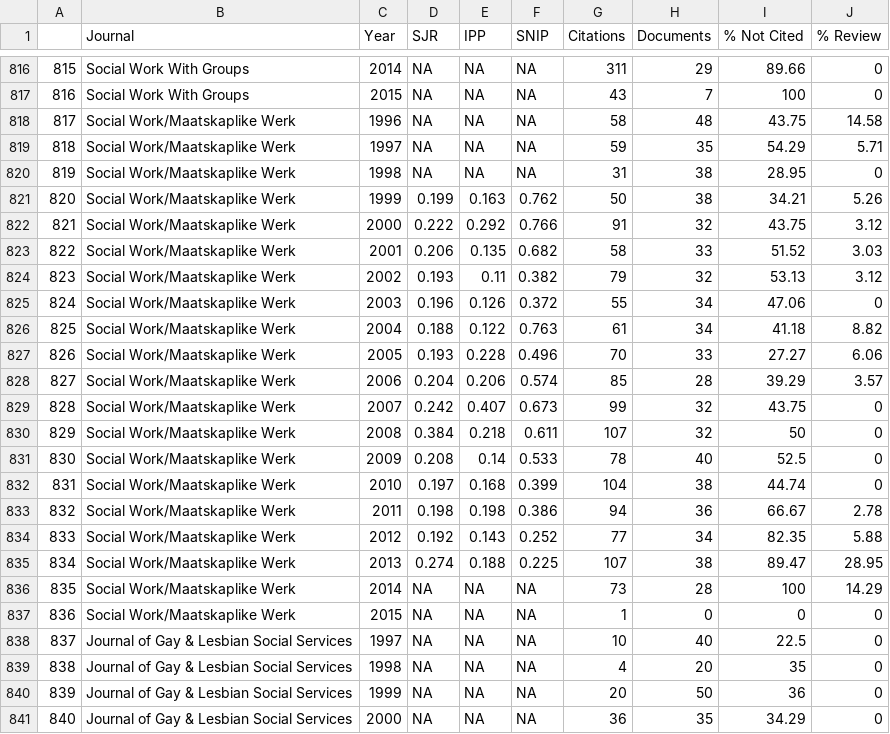
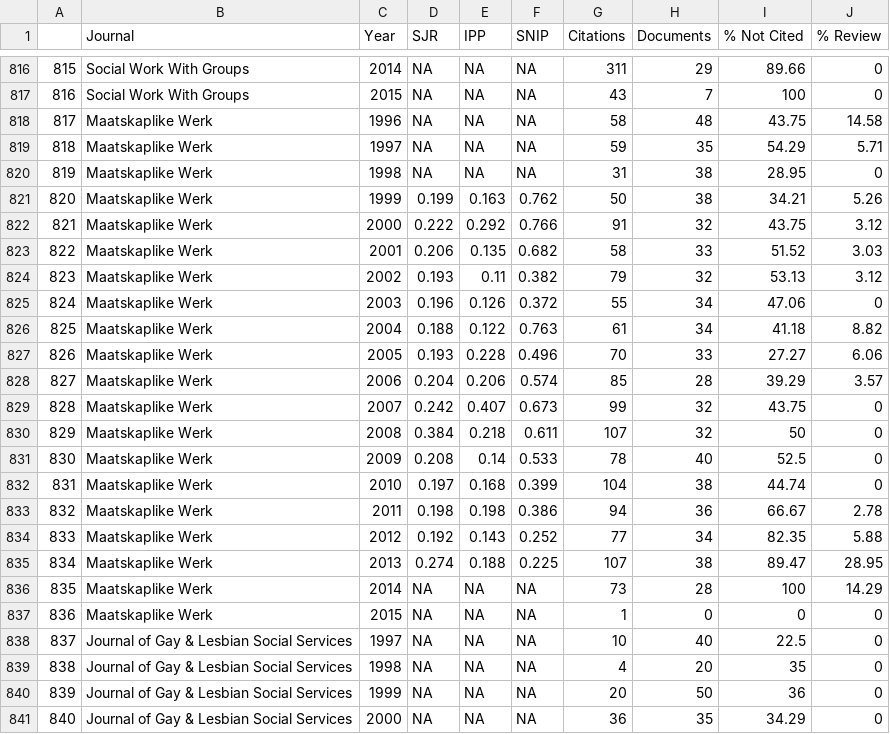
Before and after one commit to beperron/SocialWork100Years, a CSV file: Data/scopus.csv, drawn as a sheet; only a part is shown, gaps mark what is left out.

```diff
--- a/Data/scopus.csv
+++ b/Data/scopus.csv
@@ -817,22 +817,22 @@
 816,Social Work With Groups,2015,NA,NA,NA,43,7,100,0
-817,Social Work/Maatskaplike Werk,1996,NA,NA,NA,58,48,43.75,14.58
-818,Social Work/Maatskaplike Werk,1997,NA,NA,NA,59,35,54.29,5.71
-819,Social Work/Maatskaplike Werk,1998,NA,NA,NA,31,38,28.95,0
-820,Social Work/Maatskaplike Werk,1999,0.199,0.163,0.762,50,38,34.21,5.26
-821,Social Work/Maatskaplike Werk,2000,0.222,0.292,0.766,91,32,43.75,3.12
-822,Social Work/Maatskaplike Werk,2001,0.206,0.135,0.682,58,33,51.52,3.03
-823,Social Work/Maatskaplike Werk,2002,0.193,0.11,0.382,79,32,53.13,3.12
-824,Social Work/Maatskaplike Werk,2003,0.196,0.126,0.372,55,34,47.06,0
-825,Social Work/Maatskaplike Werk,2004,0.188,0.122,0.763,61,34,41.18,8.82
-826,Social Work/Maatskaplike Werk,2005,0.193,0.228,0.496,70,33,27.27,6.06
-827,Social Work/Maatskaplike Werk,2006,0.204,0.206,0.574,85,28,39.29,3.57
-828,Social Work/Maatskaplike Werk,2007,0.242,0.407,0.673,99,32,43.75,0
-829,Social Work/Maatskaplike Werk,2008,0.384,0.218,0.611,107,32,50,0
-830,Social Work/Maatskaplike Werk,2009,0.208,0.14,0.533,78,40,52.5,0
-831,Social Work/Maatskaplike Werk,2010,0.197,0.168,0.399,104,38,44.74,0
-832,Social Work/Maatskaplike Werk,2011,0.198,0.198,0.386,94,36,66.67,2.78
-833,Social Work/Maatskaplike Werk,2012,0.192,0.143,0.252,77,34,82.35,5.88
-834,Social Work/Maatskaplike Werk,2013,0.274,0.188,0.225,107,38,89.47,28.95
-835,Social Work/Maatskaplike Werk,2014,NA,NA,NA,73,28,100,14.29
-836,Social Work/Maatskaplike Werk,2015,NA,NA,NA,1,0,0,0
+817,Maatskaplike Werk,1996,NA,NA,NA,58,48,43.75,14.58
+818,Maatskaplike Werk,1997,NA,NA,NA,59,35,54.29,5.71
+819,Maatskaplike Werk,1998,NA,NA,NA,31,38,28.95,0
+820,Maatskaplike Werk,1999,0.199,0.163,0.762,50,38,34.21,5.26
+821,Maatskaplike Werk,2000,0.222,0.292,0.766,91,32,43.75,3.12
+822,Maatskaplike Werk,2001,0.206,0.135,0.682,58,33,51.52,3.03
+823,Maatskaplike Werk,2002,0.193,0.11,0.382,79,32,53.13,3.12
+824,Maatskaplike Werk,2003,0.196,0.126,0.372,55,34,47.06,0
+825,Maatskaplike Werk,2004,0.188,0.122,0.763,61,34,41.18,8.82
+826,Maatskaplike Werk,2005,0.193,0.228,0.496,70,33,27.27,6.06
+827,Maatskaplike Werk,2006,0.204,0.206,0.574,85,28,39.29,3.57
+828,Maatskaplike Werk,2007,0.242,0.407,0.673,99,32,43.75,0
+829,Maatskaplike Werk,2008,0.384,0.218,0.611,107,32,50,0
+830,Maatskaplike Werk,2009,0.208,0.14,0.533,78,40,52.5,0
+831,Maatskaplike Werk,2010,0.197,0.168,0.399,104,38,44.74,0
+832,Maatskaplike Werk,2011,0.198,0.198,0.386,94,36,66.67,2.78
+833,Maatskaplike Werk,2012,0.192,0.143,0.252,77,34,82.35,5.88
+834,Maatskaplike Werk,2013,0.274,0.188,0.225,107,38,89.47,28.95
+835,Maatskaplike Werk,2014,NA,NA,NA,73,28,100,14.29
+836,Maatskaplike Werk,2015,NA,NA,NA,1,0,0,0
 837,Journal of Gay & Lesbian Social Services,1997,NA,NA,NA,10,40,22.5,0
```
Also changed, not shown: Data/master.csv, 6 other files.
